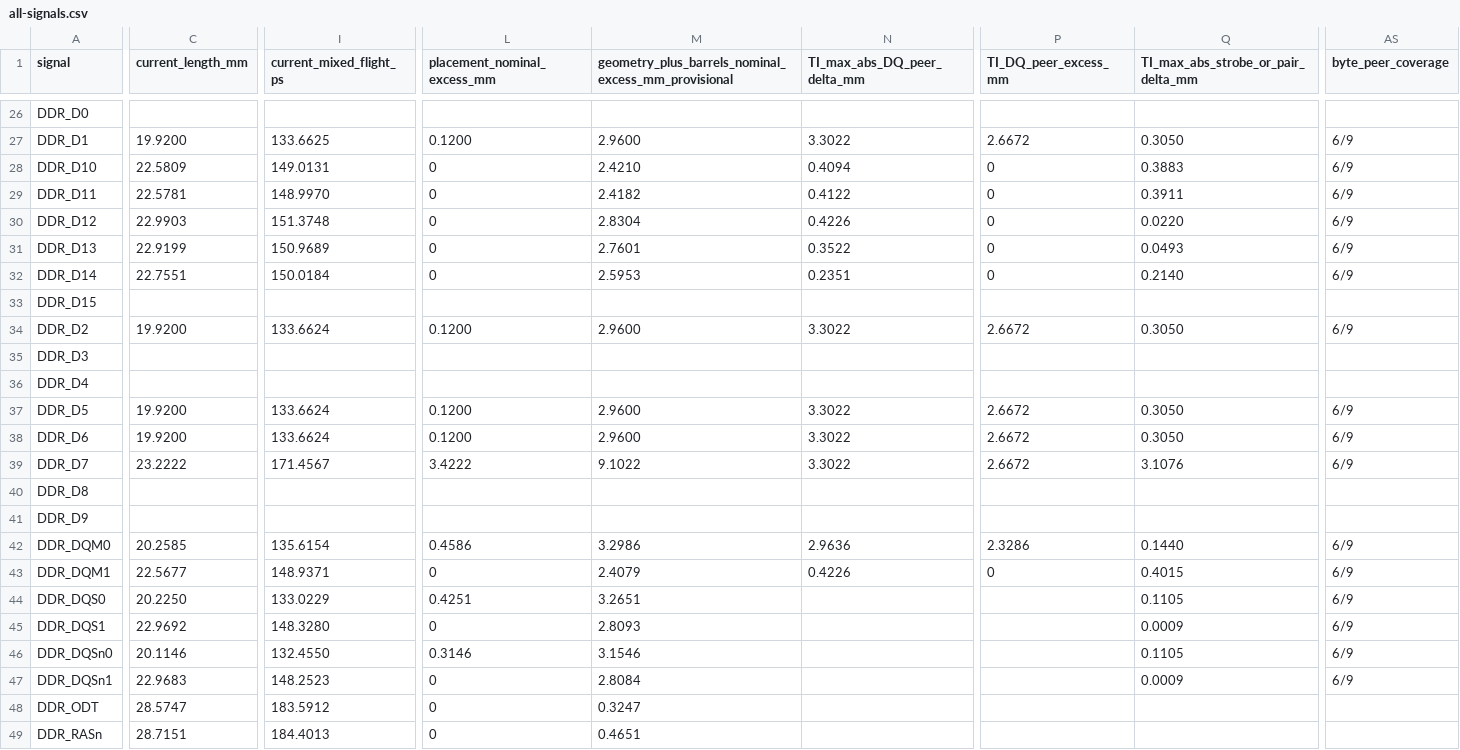
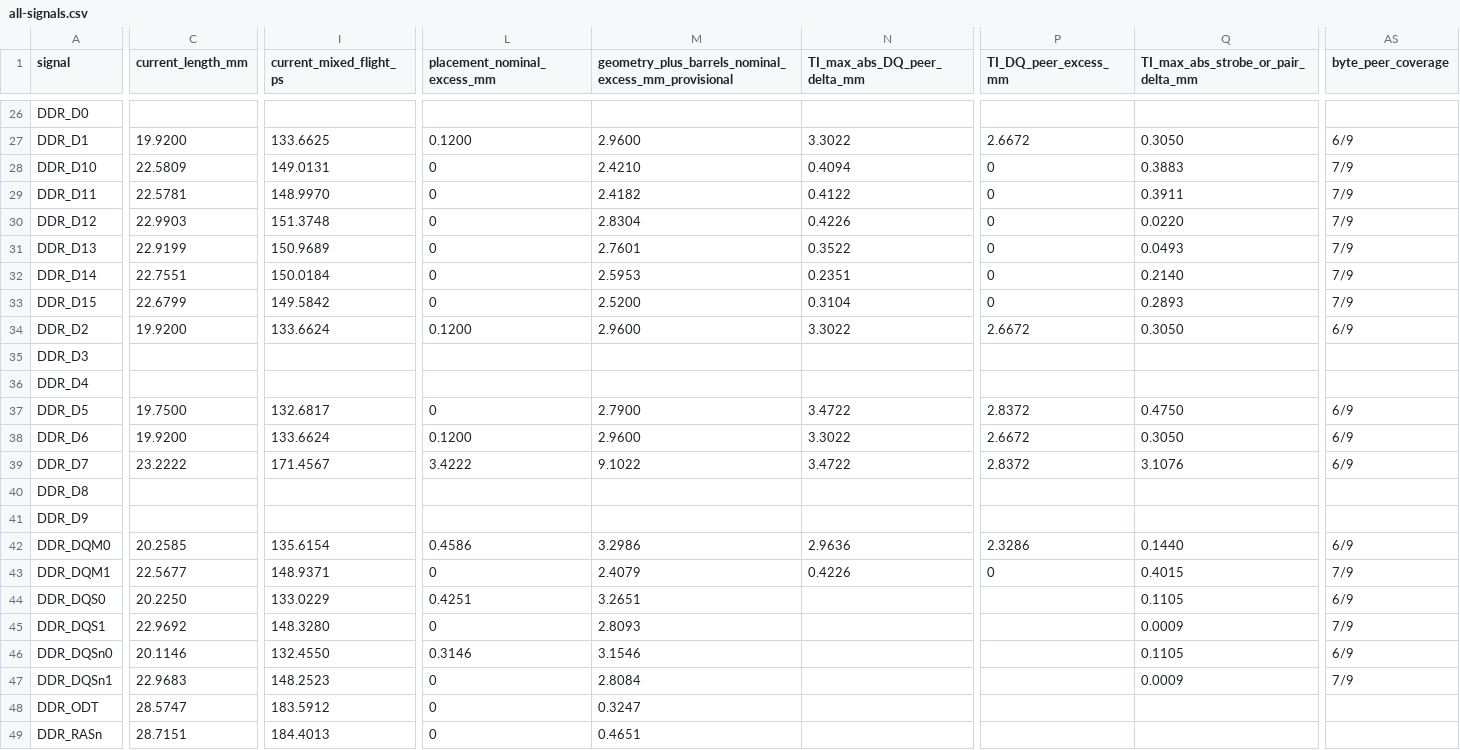
Before and after one commit to Abse2001/pixel-dash, a CSV file: studies/ddr-breakout/all-signals.csv, drawn as a sheet; only a part is shown, gaps mark what is left out; the diff covers the shown part only; the diff names each change by its address in the sheet, - before the commit and + after, or states it on an @@ line.

Commit message:
Verify 45 drilled DDR links with the retimed byte escapes

```diff
--- a/studies/ddr-breakout/all-signals.csv
+++ b/studies/ddr-breakout/all-signals.csv
-AS28:AS32 (byte_peer_coverage): 6/9
+AS28:AS32 (byte_peer_coverage): 7/9
-C33 (current_length_mm): (empty)
+C33 (current_length_mm): 22.6799
-I33 (current_mixed_flight_ps): (empty)
+I33 (current_mixed_flight_ps): 149.5842
-L33 (placement_nominal_excess_mm): (empty)
+L33 (placement_nominal_excess_mm): 0
-M33: (empty)
+M33: 2.5200
-N33 (TI_max_abs_DQ_peer_delta_mm): (empty)
+N33 (TI_max_abs_DQ_peer_delta_mm): 0.3104
-P33 (TI_DQ_peer_excess_mm): (empty)
+P33 (TI_DQ_peer_excess_mm): 0
-Q33: (empty)
+Q33: 0.2893
-AS33 (byte_peer_coverage): (empty)
+AS33 (byte_peer_coverage): 7/9
-C37 (current_length_mm): 19.9200
+C37 (current_length_mm): 19.7500
-I37 (current_mixed_flight_ps): 133.6624
+I37 (current_mixed_flight_ps): 132.6817
-L37 (placement_nominal_excess_mm): 0.1200
+L37 (placement_nominal_excess_mm): 0
-M37: 2.9600
+M37: 2.7900
-N37 (TI_max_abs_DQ_peer_delta_mm): 3.3022
+N37 (TI_max_abs_DQ_peer_delta_mm): 3.4722
-P37 (TI_DQ_peer_excess_mm): 2.6672
+P37 (TI_DQ_peer_excess_mm): 2.8372
-Q37: 0.3050
+Q37: 0.4750
-N39 (TI_max_abs_DQ_peer_delta_mm): 3.3022
+N39 (TI_max_abs_DQ_peer_delta_mm): 3.4722
-P39 (TI_DQ_peer_excess_mm): 2.6672
+P39 (TI_DQ_peer_excess_mm): 2.8372
-AS43 (byte_peer_coverage): 6/9
+AS43 (byte_peer_coverage): 7/9
-AS45 (byte_peer_coverage): 6/9
+AS45 (byte_peer_coverage): 7/9
-AS47 (byte_peer_coverage): 6/9
+AS47 (byte_peer_coverage): 7/9
```
Also changed, not shown: 30 edited cells elsewhere in this file, studies/ddr-breakout/study-timing.csv, 6 other files.
